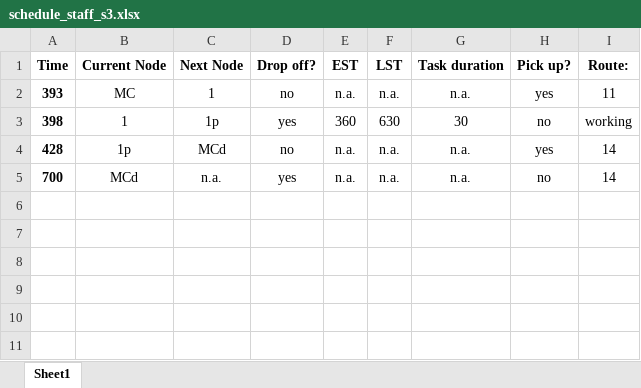
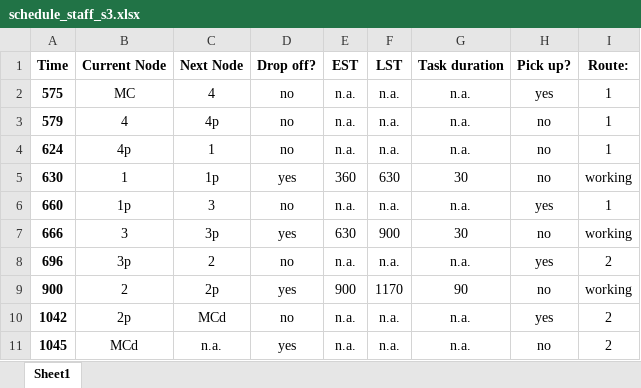
Before and after one commit to falzim/HomeHealthCare-DialARide, an Excel workbook: outputs/schedule_staff_s3.xlsx, sheet Sheet1, drawn as a sheet; values as stored, in another font and other column widths than the file's, no borders; addresses are those after the commit; the diff names each change by its address in the sheet, - before the commit and + after, or states it on an @@ line.

```diff
--- a/outputs/schedule_staff_s3.xlsx (sheet Sheet1)
+++ b/outputs/schedule_staff_s3.xlsx (sheet Sheet1)
-A2 (Time): 393
+A2 (Time): 575
-C2 (Next Node): 1
+C2 (Next Node): 4
-I2 (Route:): 11
+I2 (Route:): 1
+row 3: 579 | 4 | 4p | no | n.a. | n.a. | n.a. | no | 1
+row 4: 624 | 4p | 1 | no | n.a. | n.a. | n.a. | no | 1
-A5 (Time): 398
+A5 (Time): 630
+row 6: 660 | 1p | 3 | no | n.a. | n.a. | n.a. | yes | 1
+row 7: 666 | 3 | 3p | yes | 630 | 900 | 30 | no | working
+row 8: 696 | 3p | 2 | no | n.a. | n.a. | n.a. | yes | 2
+row 9: 900 | 2 | 2p | yes | 900 | 1170 | 90 | no | working
-A10 (Time): 428
+A10 (Time): 1042
-B10 (Current Node): 1p
+B10 (Current Node): 2p
-I10:I11 (Route:): 14
+I10:I11 (Route:): 2
-A11 (Time): 700
+A11 (Time): 1045
```
Also changed, not shown: data/data_10.xlsx, data/data_15.xlsx, 52 other files.
